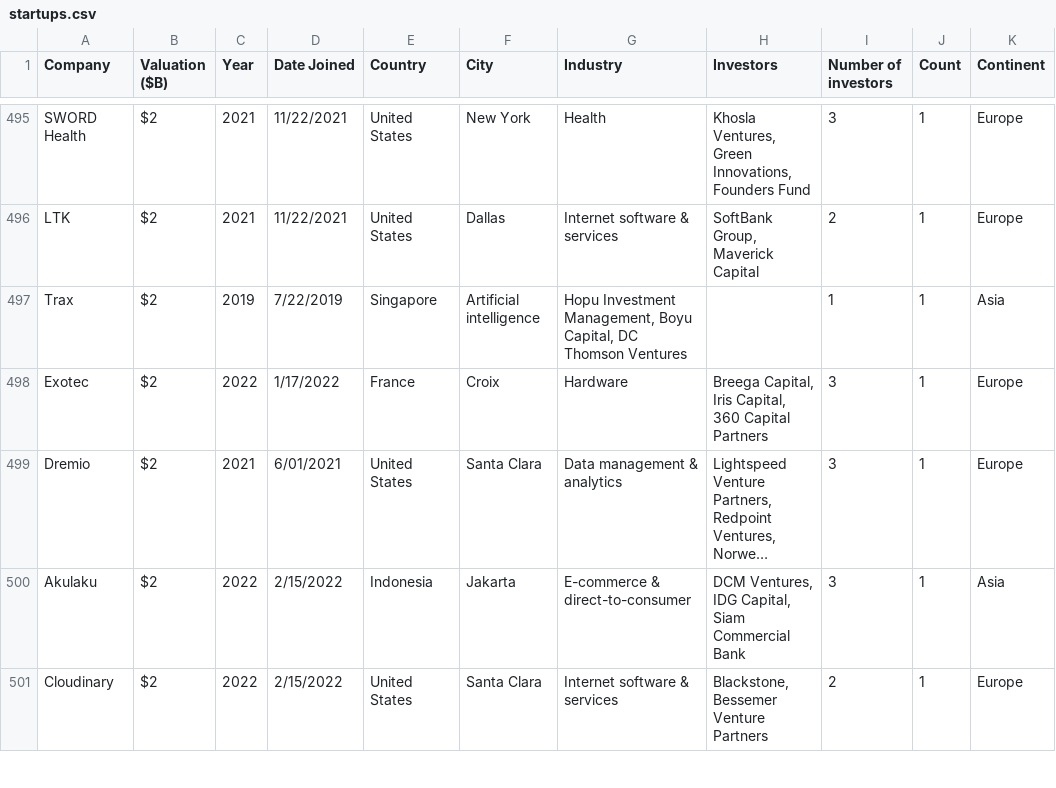
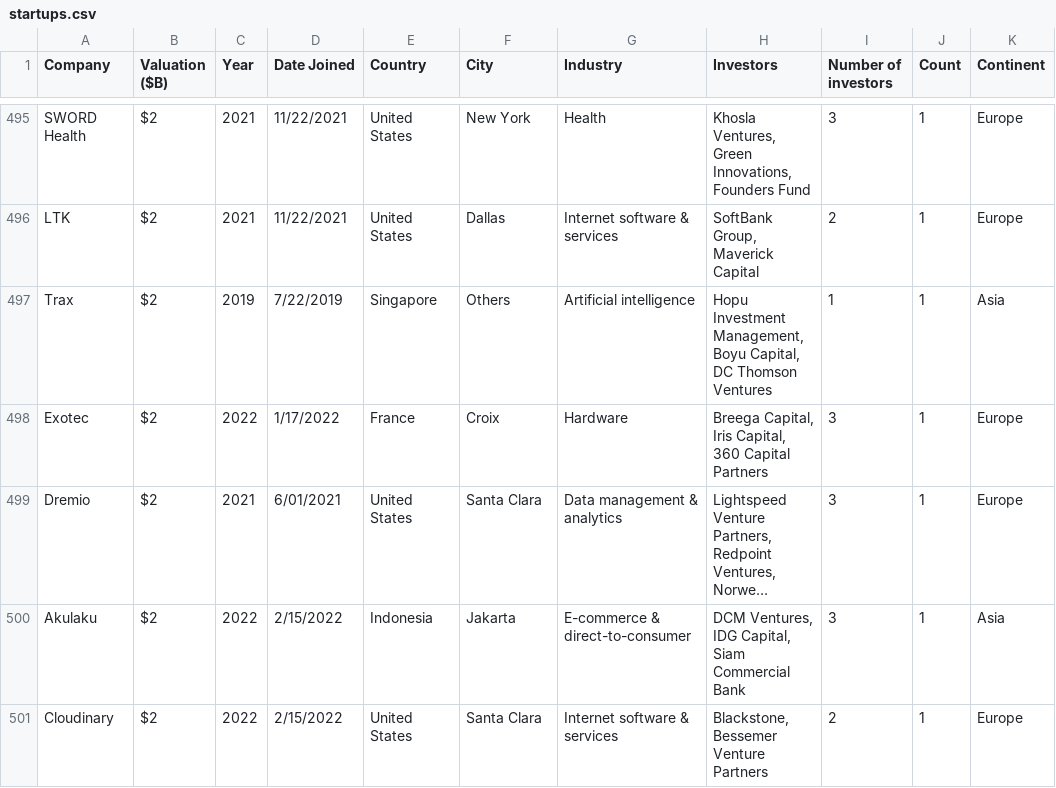
Before and after one commit to jasienlt/3179, a CSV file: data/for viz 2/startups.csv, drawn as a sheet; only a part is shown, gaps mark what is left out; long unchanged cells end in …; the diff covers the shown part only.

```diff
--- a/data/for viz 2/startups.csv
+++ b/data/for viz 2/startups.csv
@@ -496,3 +496,3 @@ SWORD Health,$2,2021,11/22/2021,United States,New York,Health,"Khosla Ventures,
 LTK,$2,2021,11/22/2021,United States,Dallas,Internet software & services,"SoftBank Group, Maverick Capital",2,1,Europe
-Trax,$2,2019,7/22/2019,Singapore,Artificial intelligence,"Hopu Investment Management, Boyu Capital, DC Thomson Ventures",,1,1,Asia
+Trax,$2,2019,7/22/2019,Singapore,Others,Artificial intelligence,"Hopu Investment Management, Boyu Capital, DC Thomson Ventures",1,1,Asia
 Exotec,$2,2022,1/17/2022,France,Croix,Hardware,"Breega Capital, Iris Capital, 360 Capital Partners",3,1,Europe
```
Also changed, not shown: 64 edited cells elsewhere in this file, 2 other files.
